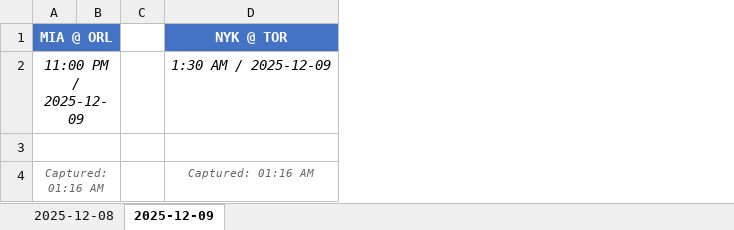
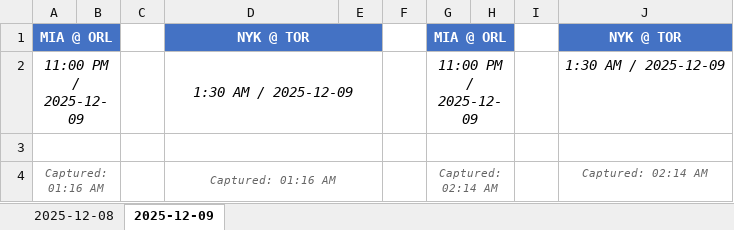
Before and after one commit to gca01/pm-price-ss, an Excel workbook: nba_polymarket_prices.xlsx, sheet 2025-12-09, drawn as a sheet; values as stored, in another font and other column widths than the file's, no borders; charts and pictures not drawn; the diff names each change by its address in the sheet, - before the commit and + after, or states it on an @@ line.

```diff
--- a/nba_polymarket_prices.xlsx (sheet 2025-12-09)
+++ b/nba_polymarket_prices.xlsx (sheet 2025-12-09)
+column E, empty
+column F, empty
+column G, rows 1-4: MIA @ ORL | 11:00 PM / 2025-12-09 |  | Captured: 02:14 AM
+column H, empty
+column I, empty
+column J, rows 1-4: NYK @ TOR | 1:30 AM / 2025-12-09 |  | Captured: 02:14 AM
+D1:E1 merged
+D2:E2 merged
+D3:E3 merged
+D4:E4 merged
```
Also changed, not shown: charts or pictures, 2 other files.
